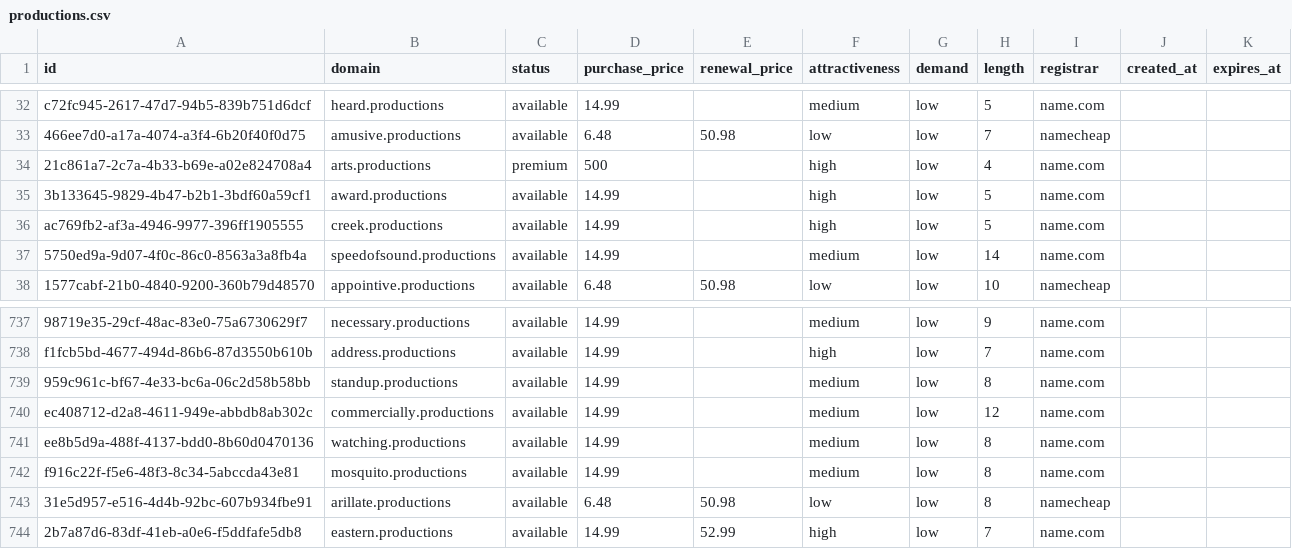
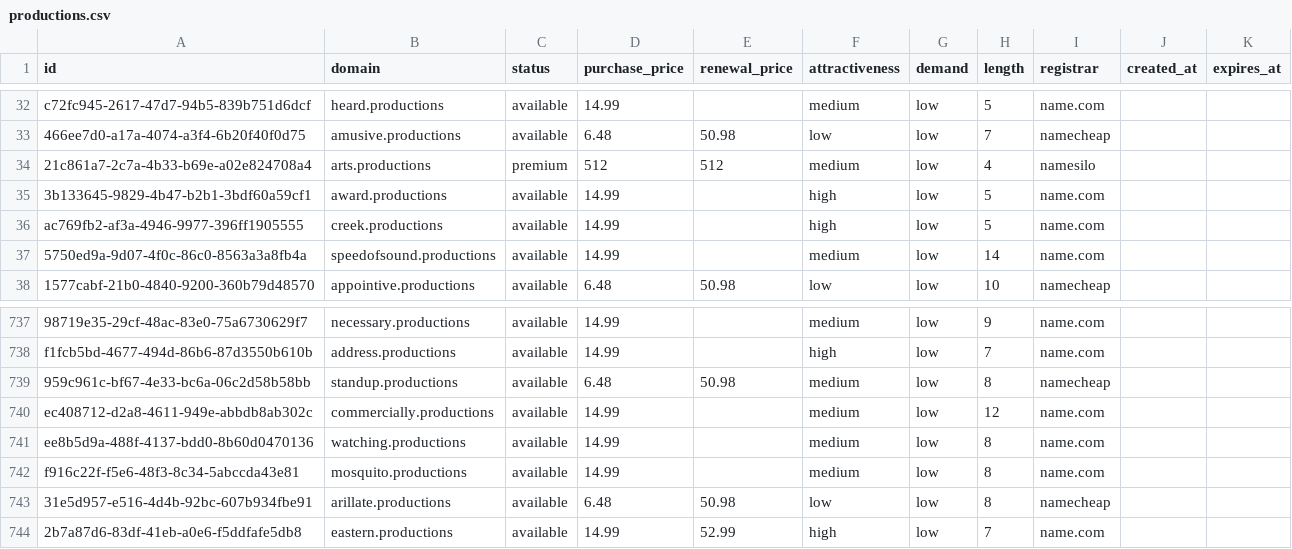
Before and after one commit to UniqueDomains/productions-oneword-domains, a CSV file: productions.csv, drawn as a sheet; only a part is shown, gaps mark what is left out; the diff names each change by its address in the sheet, - before the commit and + after, or states it on an @@ line.

Commit message:
Domains update

```diff
--- a/productions.csv
+++ b/productions.csv
-D34 (purchase_price): 500
+D34 (purchase_price): 512
-E34 (renewal_price): (empty)
+E34 (renewal_price): 512
-F34 (attractiveness): high
+F34 (attractiveness): medium
-I34 (registrar): name.com
+I34 (registrar): namesilo
-D739 (purchase_price): 14.99
+D739 (purchase_price): 6.48
-E739 (renewal_price): (empty)
+E739 (renewal_price): 50.98
-I739 (registrar): name.com
+I739 (registrar): namecheap
```
Also changed, not shown: 4 other files.
